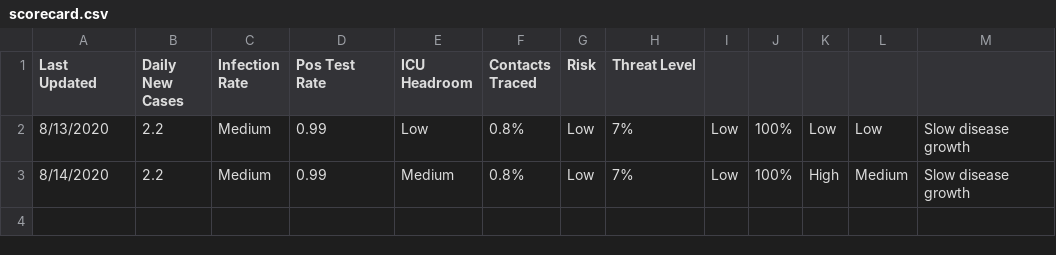
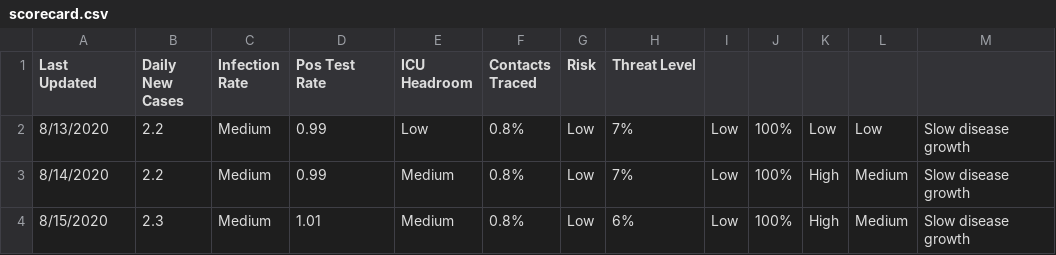
Before and after one commit to gdancik/eida, a CSV file: covid_ct/scorecard.csv, drawn as a sheet.

```diff
--- a/covid_ct/scorecard.csv
+++ b/covid_ct/scorecard.csv
@@ -3 +3,2 @@ Last Updated	Daily New Cases	Infection Rate	Pos Test Rate	ICU Headroom	Contacts
 8/14/2020	2.2	Medium	0.99	Medium	0.8%	Low	7%	Low	100%	High	Medium	Slow disease growth
+8/15/2020	2.3	Medium	1.01	Medium	0.8%	Low	6%	Low	100%	High	Medium	Slow disease growth
```
Also changed, not shown: 1 other file.
